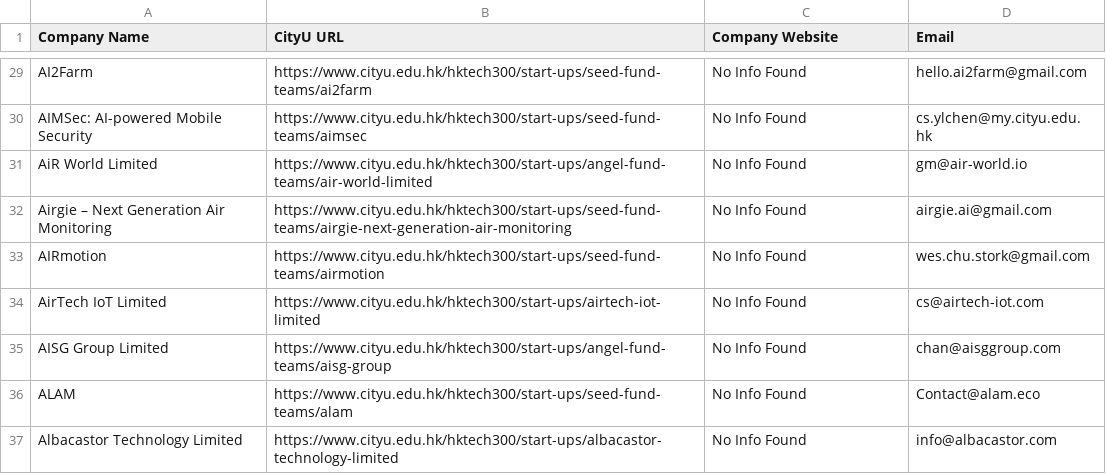
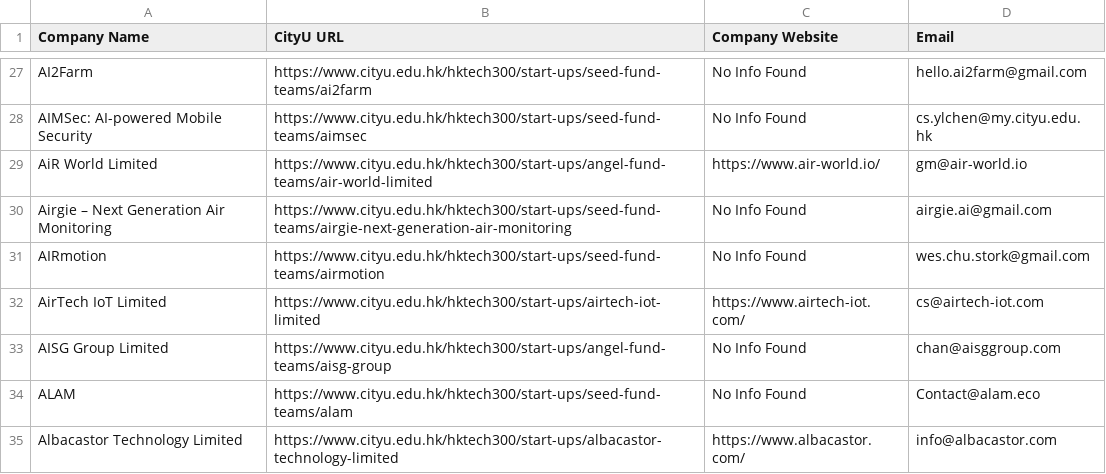
Before and after one commit to enlihhhhh/enlih-ascendion-assessment, a CSV file: cityu_tech300_startups.csv, drawn as a sheet; only a part is shown, gaps mark what is left out; the diff covers the shown part only.

```diff
--- a/cityu_tech300_startups.csv
+++ b/cityu_tech300_startups.csv
@@ -30,8 +28,8 @@ AI2Farm,https://www.cityu.edu.hk/hktech300/start-ups/seed-fund-teams/ai2farm,No
 AIMSec: AI-powered Mobile Security,https://www.cityu.edu.hk/hktech300/start-ups/seed-fund-teams/aimsec,No Info Found,cs.ylchen@my.cityu.edu.hk
-AiR World Limited,https://www.cityu.edu.hk/hktech300/start-ups/angel-fund-teams/air-world-limited,No Info Found,gm@air-world.io
+AiR World Limited,https://www.cityu.edu.hk/hktech300/start-ups/angel-fund-teams/air-world-limited,https://www.air-world.io/,gm@air-world.io
 Airgie – Next Generation Air Monitoring,https://www.cityu.edu.hk/hktech300/start-ups/seed-fund-teams/airgie-next-generation-air-monitoring,No Info Found,airgie.ai@gmail.com
 AIRmotion,https://www.cityu.edu.hk/hktech300/start-ups/seed-fund-teams/airmotion,No Info Found,wes.chu.stork@gmail.com
-AirTech IoT Limited,https://www.cityu.edu.hk/hktech300/start-ups/airtech-iot-limited,No Info Found,cs@airtech-iot.com
+AirTech IoT Limited,https://www.cityu.edu.hk/hktech300/start-ups/airtech-iot-limited,https://www.airtech-iot.com/,cs@airtech-iot.com
 AISG Group Limited,https://www.cityu.edu.hk/hktech300/start-ups/angel-fund-teams/aisg-group,No Info Found,chan@aisggroup.com
 ALAM,https://www.cityu.edu.hk/hktech300/start-ups/seed-fund-teams/alam,No Info Found,Contact@alam.eco
-Albacastor Technology Limited,https://www.cityu.edu.hk/hktech300/start-ups/albacastor-technology-limited,No Info Found,info@albacastor.com
+Albacastor Technology Limited,https://www.cityu.edu.hk/hktech300/start-ups/albacastor-technology-limited,https://www.albacastor.com/,info@albacastor.com
```
Also changed, not shown: 2 removed rows and 109 edited cells elsewhere in this file, 3 other files.
